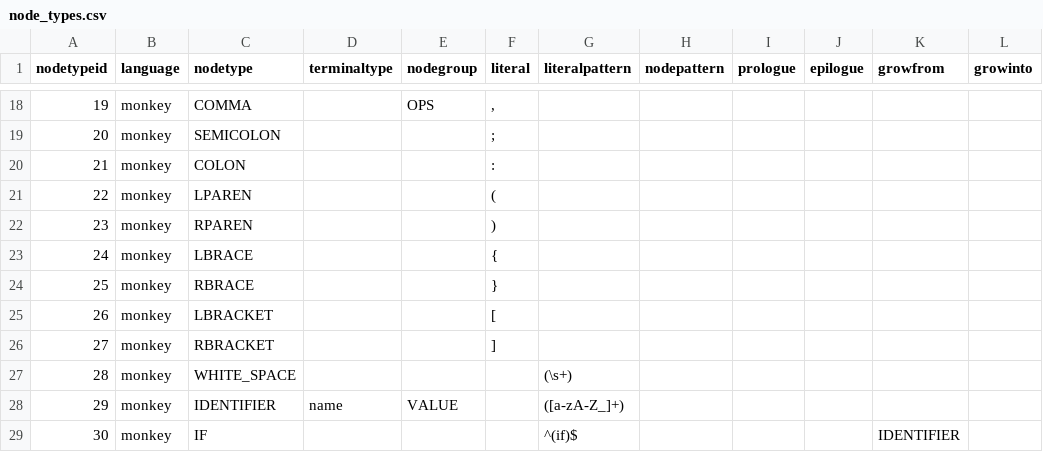
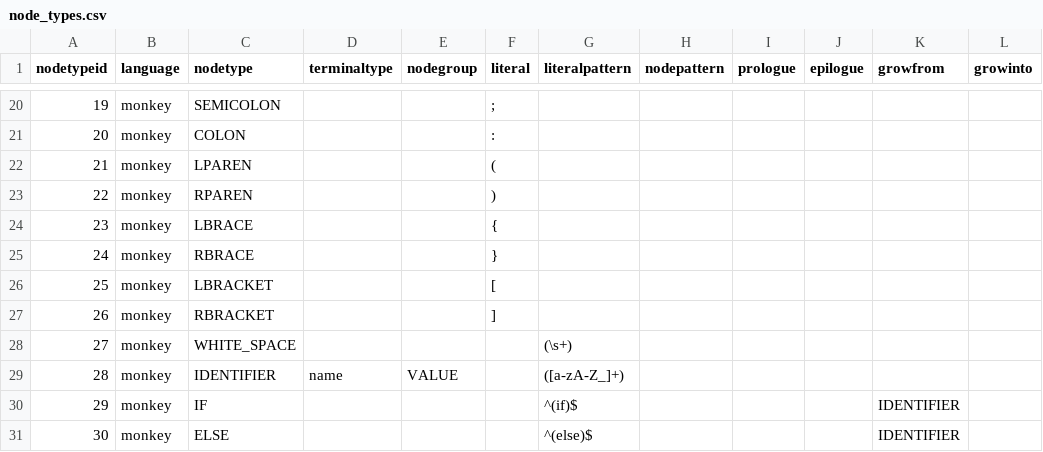
Before and after one commit to soft-lang/soft, a CSV file: languages/monkey/node_types.csv, drawn as a sheet; only a part is shown, gaps mark what is left out; addresses are those after the commit; the diff covers the shown part only; the diff names each change by its address in the sheet, - before the commit and + after, or states it on an @@ line.

```diff
--- a/languages/monkey/node_types.csv
+++ b/languages/monkey/node_types.csv
-C20 (nodetype): COMMA
+C20 (nodetype): SEMICOLON
-E20 (nodegroup): OPS
+E20 (nodegroup): (empty)
-F20 (literal): ,
+F20 (literal): ;
-C21 (nodetype): SEMICOLON
+C21 (nodetype): COLON
-F21 (literal): ;
+F21 (literal): :
-C22 (nodetype): COLON
+C22 (nodetype): LPAREN
-F22 (literal): :
+F22 (literal): (
-C23 (nodetype): LPAREN
+C23 (nodetype): RPAREN
-F23 (literal): (
+F23 (literal): )
-C24 (nodetype): RPAREN
+C24 (nodetype): LBRACE
-F24 (literal): )
+F24 (literal): {
-C25 (nodetype): LBRACE
+C25 (nodetype): RBRACE
-F25 (literal): {
+F25 (literal): }
-C26 (nodetype): RBRACE
+C26 (nodetype): LBRACKET
-F26 (literal): }
+F26 (literal): [
-C27 (nodetype): LBRACKET
+C27 (nodetype): RBRACKET
-F27 (literal): [
+F27 (literal): ]
-C28 (nodetype): RBRACKET
+C28 (nodetype): WHITE_SPACE
-F28 (literal): ]
+F28 (literal): (empty)
-G28 (literalpattern): (empty)
+G28 (literalpattern): (\s+)
-C29 (nodetype): WHITE_SPACE
+C29 (nodetype): IDENTIFIER
-D29 (terminaltype): (empty)
+D29 (terminaltype): name
-E29 (nodegroup): (empty)
+E29 (nodegroup): VALUE
-G29 (literalpattern): (\s+)
+G29 (literalpattern): ([a-zA-Z_]+)
-C30 (nodetype): IDENTIFIER
+C30 (nodetype): IF
-D30 (terminaltype): name
+D30 (terminaltype): (empty)
-E30 (nodegroup): VALUE
+E30 (nodegroup): (empty)
-G30 (literalpattern): ([a-zA-Z_]+)
+G30 (literalpattern): ^(if)$
-K30 (growfrom): (empty)
+K30 (growfrom): IDENTIFIER
-C31 (nodetype): IF
+C31 (nodetype): ELSE
-G31 (literalpattern): ^(if)$
+G31 (literalpattern): ^(else)$
```
Also changed, not shown: 7 added rows, 3 removed rows and 94 edited cells elsewhere in this file, 12 other files.
